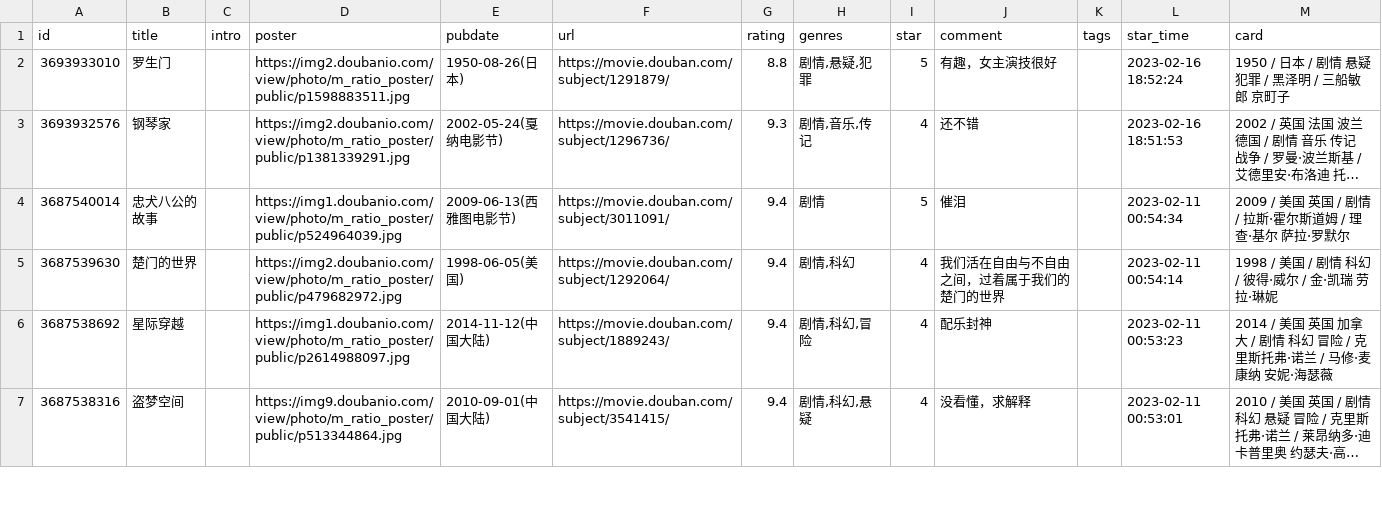
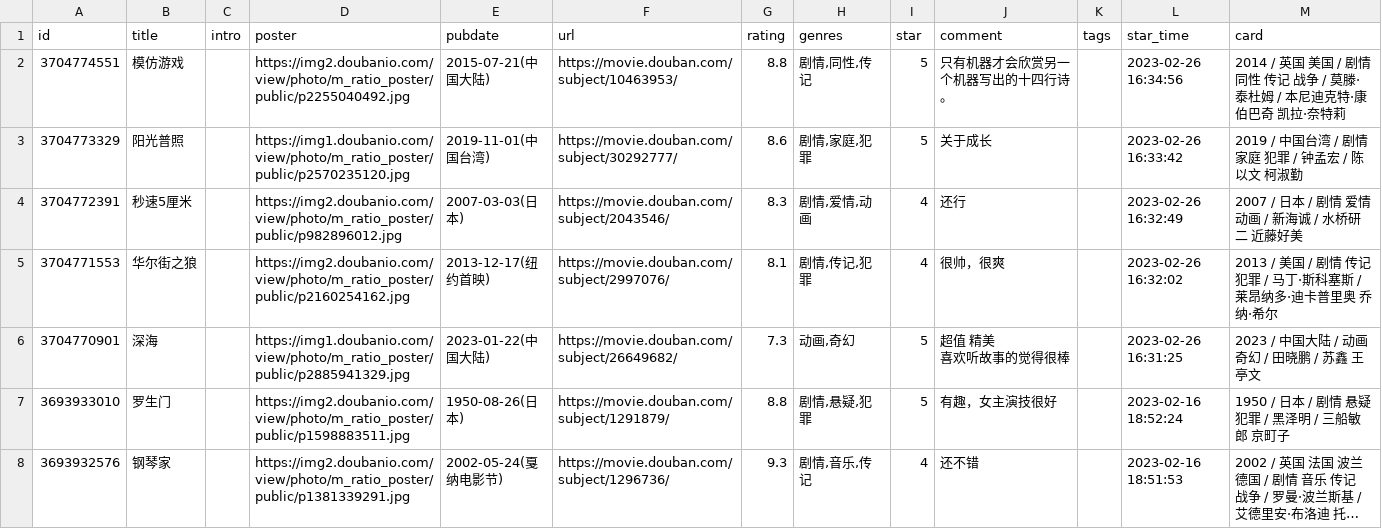
Before and after one commit to BachWV/BachWV.github.io, a CSV file: csv/douban/movie.csv, drawn as a sheet; only a part is shown; the shorter side is filled out with more unchanged rows; long unchanged cells end in …; ↵ is a line break in a cell; the diff names each change by its address in the sheet, - before the commit and + after, or states it on an @@ line.

Commit message:
chore: update douban data

```diff
--- a/csv/douban/movie.csv
+++ b/csv/douban/movie.csv
+row 2: 3704774551 | 模仿游戏 |  | https://img2.doubanio.com/view/photo/m_ratio_poster/public/p2255040492.jpg | 2015-07-21(中国大陆) | https://movie.douban.com/subject/10463953/ | 8.8 | 剧情,同性,传记 | 5 | 只有机器才会欣赏另一个机器写出的十四行诗。 |  | 2023-02-26 16:34:56 | 2014 / 英国 美国 / 剧情 同性 传记 战争 / 莫滕·泰杜姆 / 本尼迪克特·康伯巴奇 凯拉·奈特莉
+row 3: 3704773329 | 阳光普照 |  | https://img1.doubanio.com/view/photo/m_ratio_poster/public/p2570235120.jpg | 2019-11-01(中国台湾) | https://movie.douban.com/subject/30292777/ | 8.6 | 剧情,家庭,犯罪 | 5 | 关于成长 |  | 2023-02-26 16:33:42 | 2019 / 中国台湾 / 剧情 家庭 犯罪 / 钟孟宏 / 陈以文 柯淑勤
+row 4: 3704772391 | 秒速5厘米 |  | https://img2.doubanio.com/view/photo/m_ratio_poster/public/p982896012.jpg | 2007-03-03(日本) | https://movie.douban.com/subject/2043546/ | 8.3 | 剧情,爱情,动画 | 4 | 还行 |  | 2023-02-26 16:32:49 | 2007 / 日本 / 剧情 爱情 动画 / 新海诚 / 水桥研二 近藤好美
+row 5: 3704771553 | 华尔街之狼 |  | https://img2.doubanio.com/view/photo/m_ratio_poster/public/p2160254162.jpg | 2013-12-17(纽约首映) | https://movie.douban.com/subject/2997076/ | 8.1 | 剧情,传记,犯罪 | 4 | 很帅，很爽 |  | 2023-02-26 16:32:02 | 2013 / 美国 / 剧情 传记 犯罪 / 马丁·斯科塞斯 / 莱昂纳多·迪卡普里奥 乔纳·希尔
+row 6: 3704770901 | 深海 |  | https://img1.doubanio.com/view/photo/m_ratio_poster/public/p2885941329.jpg | 2023-01-22(中国大陆) | https://movie.douban.com/subject/26649682/ | 7.3 | 动画,奇幻 | 5 | 超值 精美 ↵ 喜欢听故事的觉得很棒 |  | 2023-02-26 16:31:25 | 2023 / 中国大陆 / 动画 奇幻 / 田晓鹏 / 苏鑫 王亭文
```
